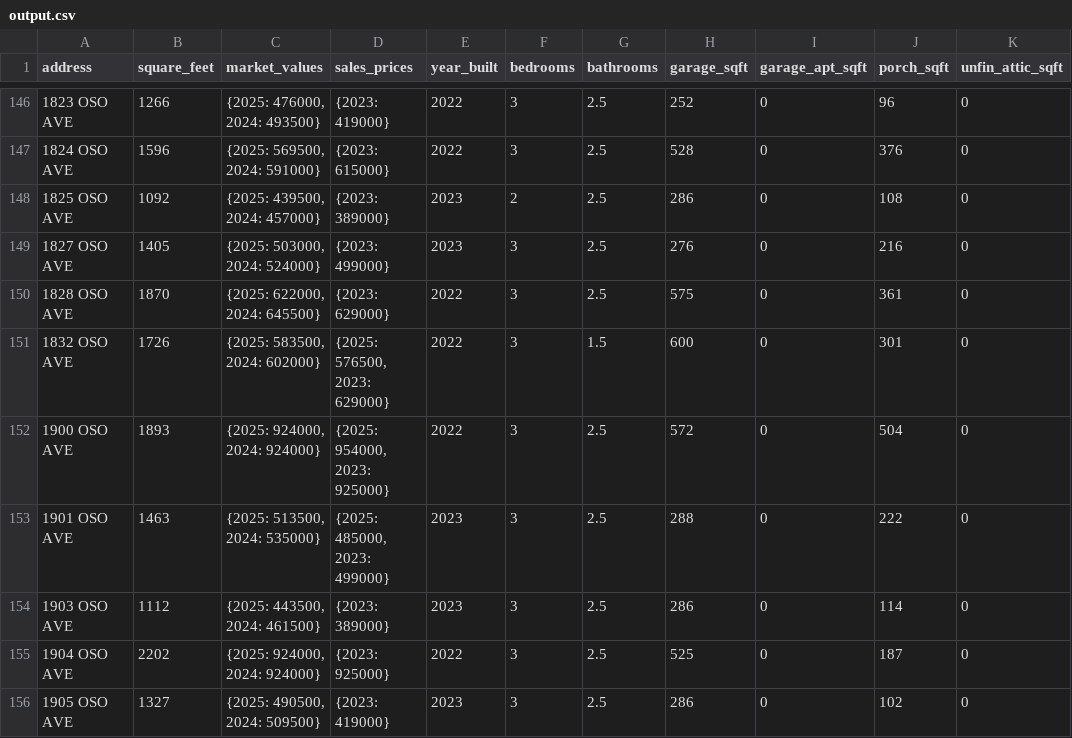
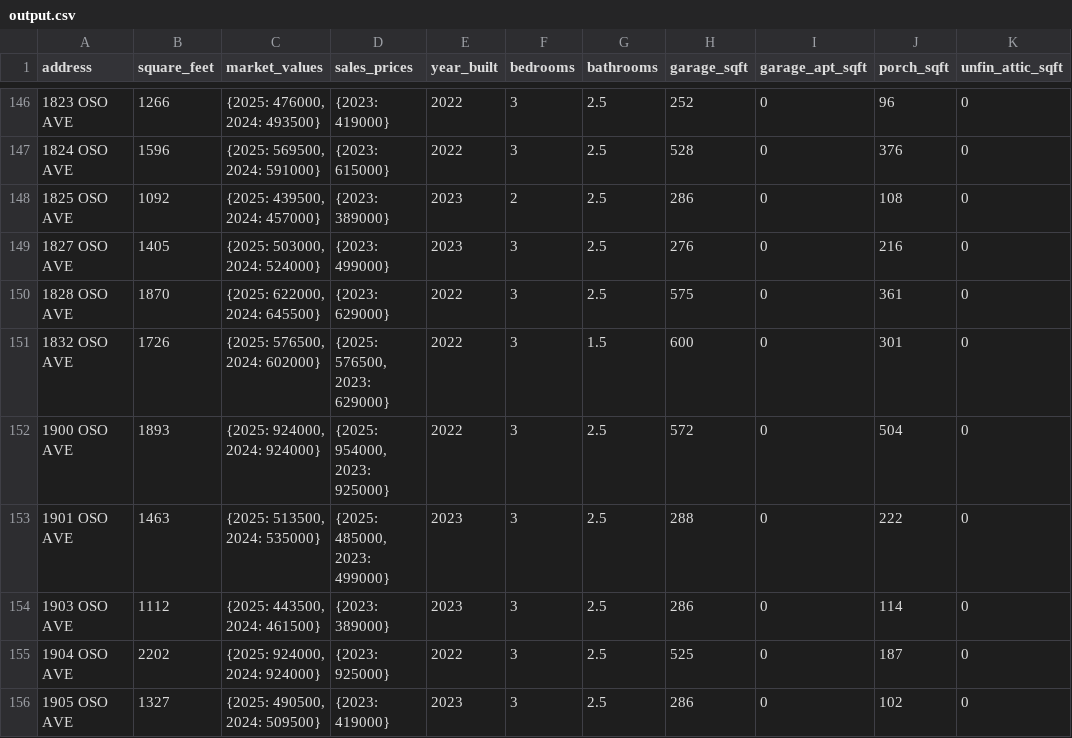
Before and after one commit to jason-christopher/Wheeler_Home_Values, a CSV file: output.csv, drawn as a sheet; only a part is shown, gaps mark what is left out.

```diff
--- a/output.csv
+++ b/output.csv
@@ -150,3 +150,3 @@ address,square_feet,market_values,sales_prices,year_built,bedrooms,bathrooms,gar
 1828 OSO AVE,1870,"{2025: 622000, 2024: 645500}",{2023: 629000},2022,3,2.5,575,0,361,0
-1832 OSO AVE,1726,"{2025: 583500, 2024: 602000}","{2025: 576500, 2023: 629000}",2022,3,1.5,600,0,301,0
+1832 OSO AVE,1726,"{2025: 576500, 2024: 602000}","{2025: 576500, 2023: 629000}",2022,3,1.5,600,0,301,0
 1900 OSO AVE,1893,"{2025: 924000, 2024: 924000}","{2025: 954000, 2023: 925000}",2022,3,2.5,572,0,504,0
```
Also changed, not shown: 1 other file.
